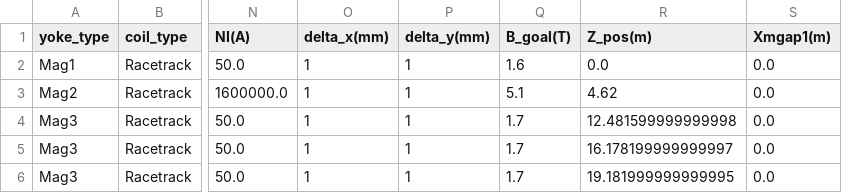
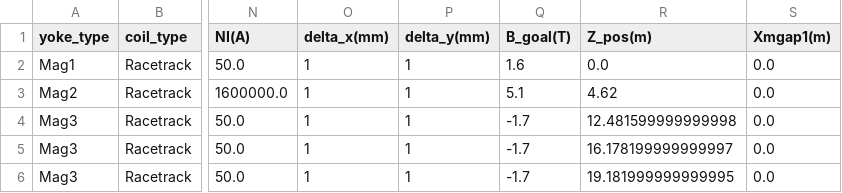
Before and after one commit to lfpc/MuonsAndMatter, a CSV file: data/magnet_params.csv, drawn as a sheet; only a part is shown, gaps mark what is left out; the diff names each change by its address in the sheet, - before the commit and + after, or states it on an @@ line.

```diff
--- a/data/magnet_params.csv
+++ b/data/magnet_params.csv
-Q4:Q6 (B_goal(T)): 1.7
+Q4:Q6 (B_goal(T)): -1.7
```
Also changed, not shown: 3 other files.
